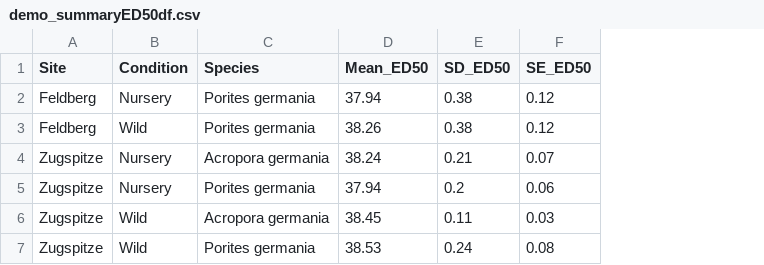
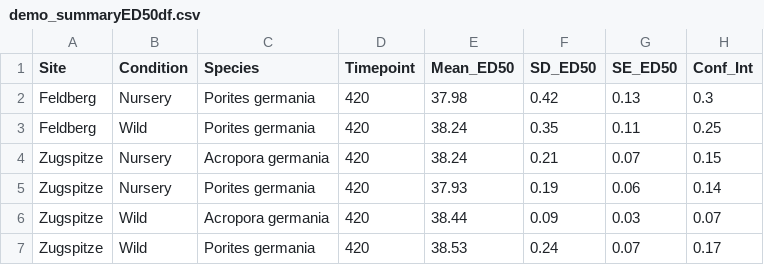
Before and after one commit to reefgenomics/CBASSED50, a CSV file: examples/outputs/demo_summaryED50df.csv, drawn as a sheet; addresses are those after the commit; the diff names each change by its address in the sheet, - before the commit and + after, or states it on an @@ line.

```diff
--- a/examples/outputs/demo_summaryED50df.csv
+++ b/examples/outputs/demo_summaryED50df.csv
+column D (Timepoint), rows 2-7: all 420
+column H (Conf_Int), rows 2-7: 0.3 | 0.25 | 0.15 | 0.14 | 0.07 | 0.17
-E2 (Mean_ED50): 37.94
+E2 (Mean_ED50): 37.98
-F2 (SD_ED50): 0.38
+F2 (SD_ED50): 0.42
-G2 (SE_ED50): 0.12
+G2 (SE_ED50): 0.13
-E3 (Mean_ED50): 38.26
+E3 (Mean_ED50): 38.24
-F3 (SD_ED50): 0.38
+F3 (SD_ED50): 0.35
-G3 (SE_ED50): 0.12
+G3 (SE_ED50): 0.11
-E5 (Mean_ED50): 37.94
+E5 (Mean_ED50): 37.93
-F5 (SD_ED50): 0.2
+F5 (SD_ED50): 0.19
-E6 (Mean_ED50): 38.45
+E6 (Mean_ED50): 38.44
-F6 (SD_ED50): 0.11
+F6 (SD_ED50): 0.09
-G7 (SE_ED50): 0.08
+G7 (SE_ED50): 0.07
```
Also changed, not shown: examples/outputs/demo_ED50df.csv, 2 other files.
